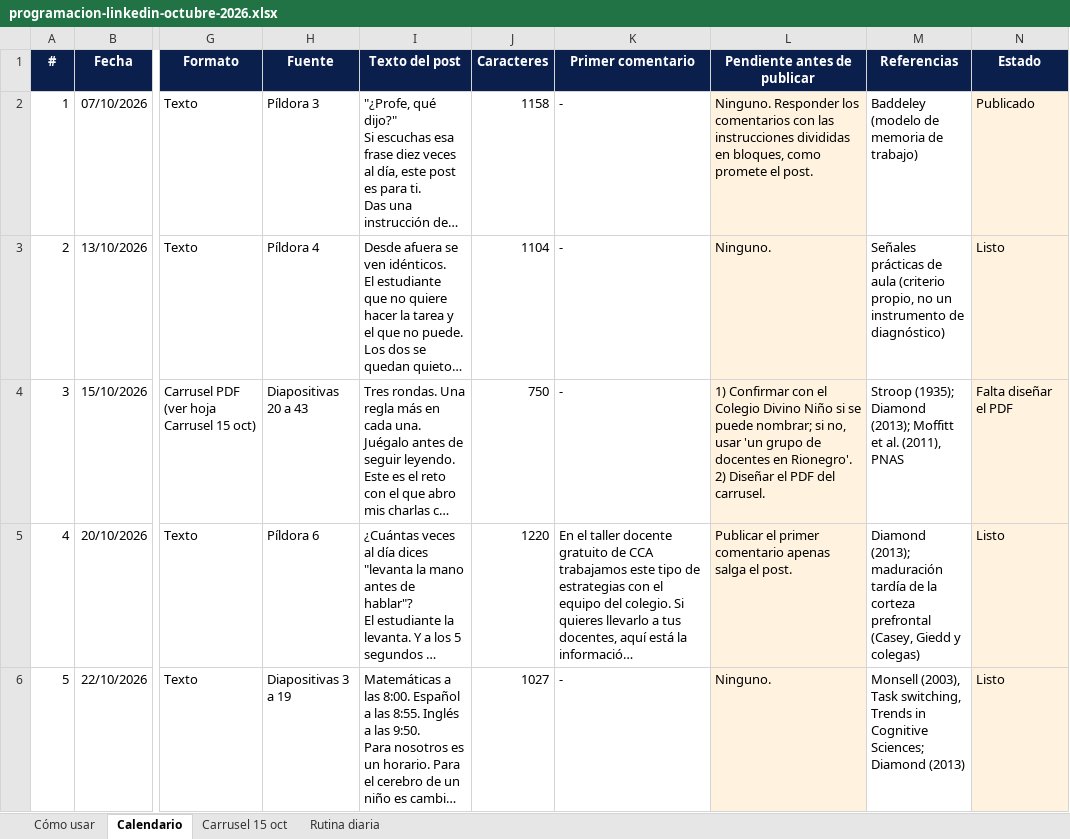
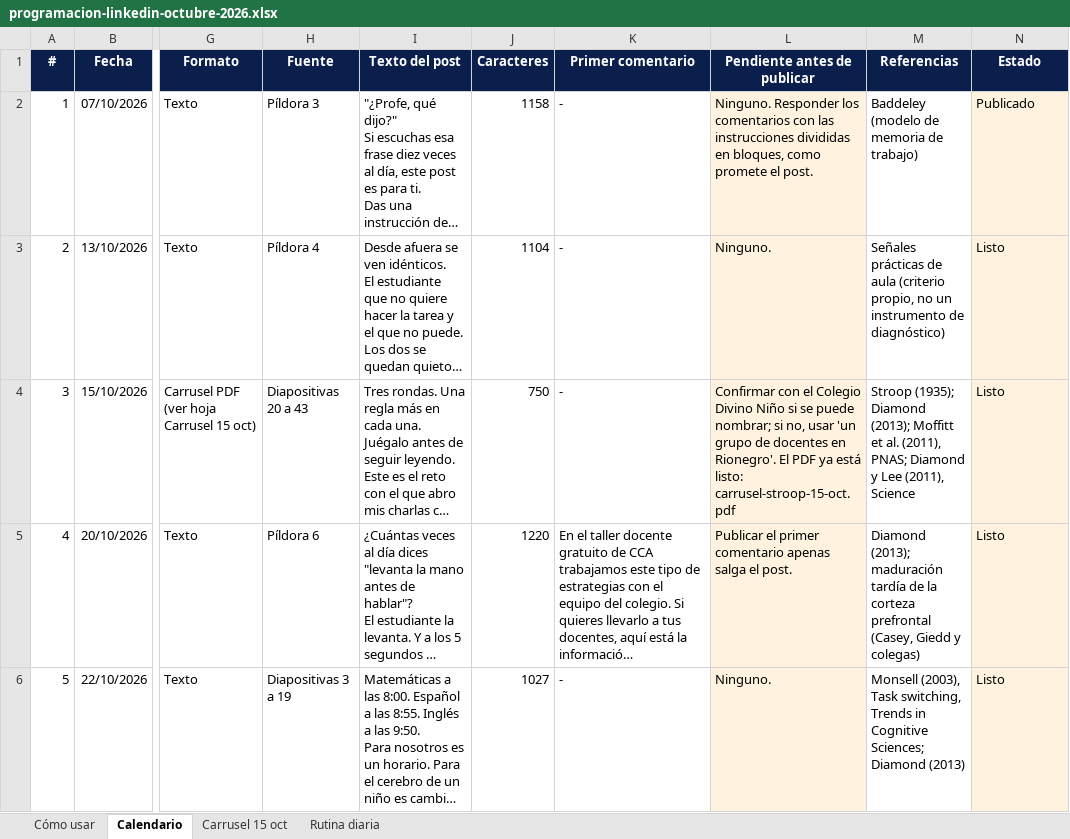
Before and after one commit to camiloespinosa-bit/todoclaude, an Excel workbook: linkedin/programacion-linkedin-octubre-2026.xlsx, sheet Calendario, drawn as a sheet; only a part is shown, gaps mark what is left out; long unchanged cells end in …; values as stored, in another font and other column widths than the file's, no borders; conditional formats not drawn; the diff names each change by its address in the sheet, - before the commit and + after, or states it on an @@ line.

```diff
--- a/linkedin/programacion-linkedin-octubre-2026.xlsx (sheet Calendario)
+++ b/linkedin/programacion-linkedin-octubre-2026.xlsx (sheet Calendario)
-L4 (Pendiente antes de publicar): 1) Confirmar con el Colegio Divino Niño si se puede nombrar; si no, usar 'un grupo de docentes en Rionegro'. 2) Diseñar el PDF del carrusel.
+L4 (Pendiente antes de publicar): Confirmar con el Colegio Divino Niño si se puede nombrar; si no, usar 'un grupo de docentes en Rionegro'. El PDF ya está listo: carrusel-stroop-15-oct.pdf
-M4 (Referencias): …al. (2011), PNAS
+M4 (Referencias): …al. (2011), PNAS; Diamond y Lee (2011), Science
-N4 (Estado): Falta diseñar el PDF
+N4 (Estado): Listo
```
Also changed, not shown: sheet Carrusel 15 oct, 2 other files.
